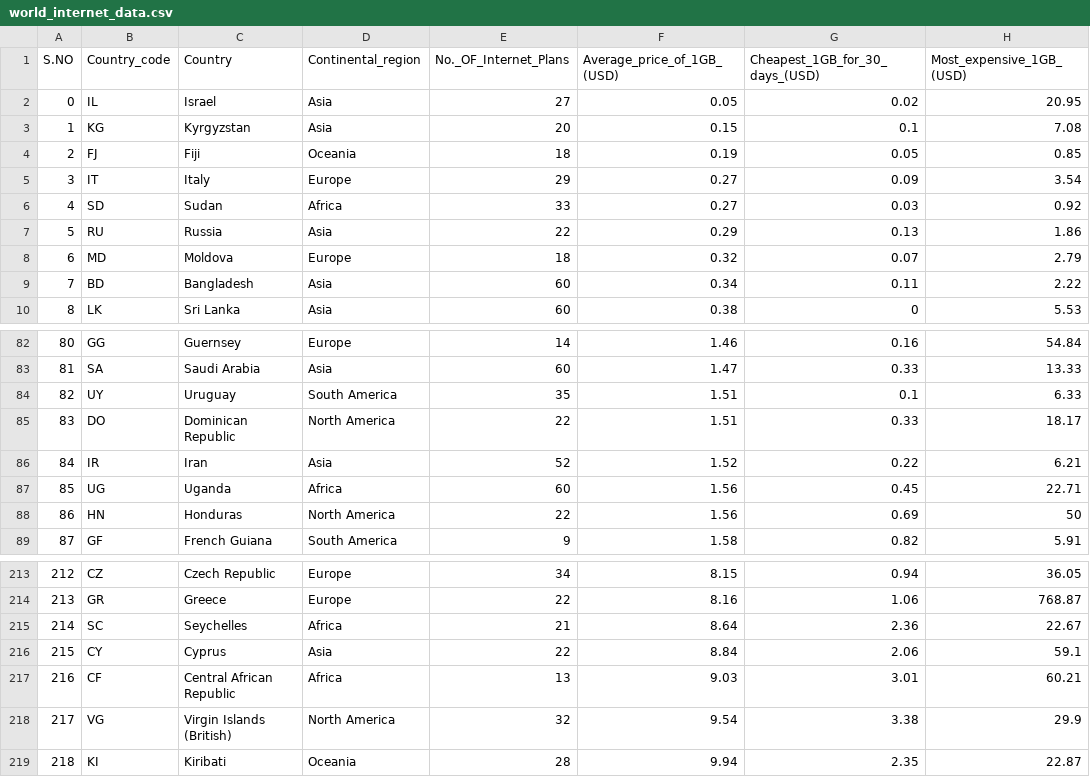
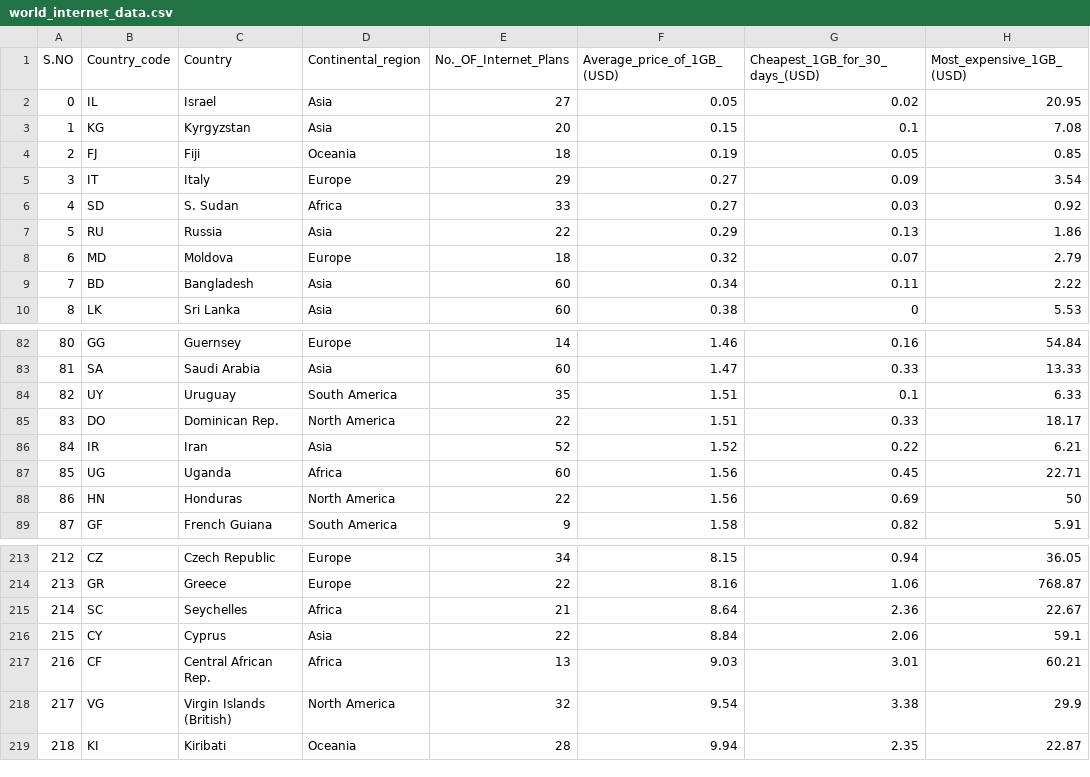
Before and after one commit to cchi0067/FIT3179-Assignment2, a CSV file: data/world_internet_data.csv, drawn as a sheet; only a part is shown, gaps mark what is left out; the diff names each change by its address in the sheet, - before the commit and + after, or states it on an @@ line.

Commit message:
Update world_internet_data.csv

```diff
--- a/data/world_internet_data.csv
+++ b/data/world_internet_data.csv
-C6 (Country): Sudan
+C6 (Country): S. Sudan
-C85 (Country): Dominican Republic
+C85 (Country): Dominican Rep.
-C217 (Country): Central African Republic
+C217 (Country): Central African Rep.
```
